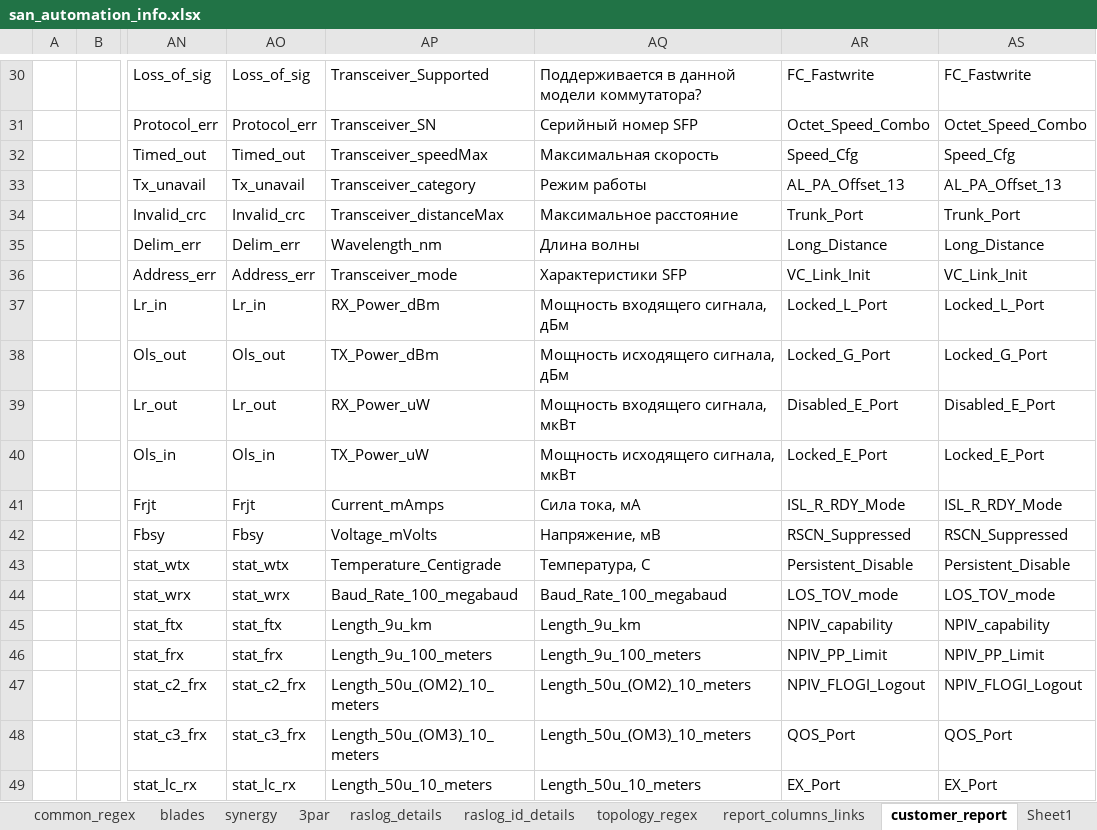
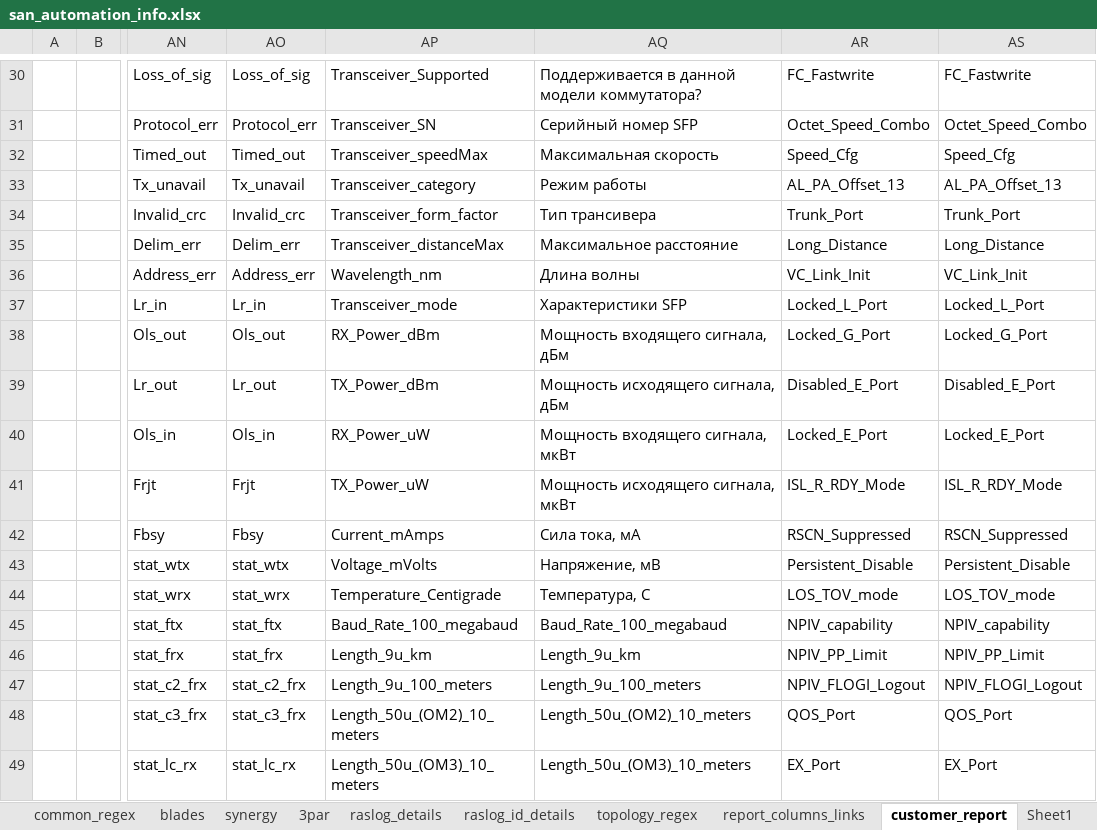
Before and after one commit to KonstantinAlxVlasenko/san_report_automation, an Excel workbook: san_automation_info.xlsx, sheet customer_report, drawn as a sheet; only a part is shown, gaps mark what is left out; values as stored, in another font and other column widths than the file's, no borders; the diff covers the shown part only; the diff names each change by its address in the sheet, - before the commit and + after, or states it on an @@ line.

```diff
--- a/san_automation_info.xlsx (sheet customer_report)
+++ b/san_automation_info.xlsx (sheet customer_report)
-AP34: Transceiver_distanceMax
+AP34: Transceiver_form_factor
-AQ34: Максимальное расстояние
+AQ34: Тип трансивера
-AP35: Wavelength_nm
+AP35: Transceiver_distanceMax
-AQ35: Длина волны
+AQ35: Максимальное расстояние
-AP36: Transceiver_mode
+AP36: Wavelength_nm
-AQ36: Характеристики SFP
+AQ36: Длина волны
-AP37: RX_Power_dBm
+AP37: Transceiver_mode
-AQ37: Мощность входящего сигнала, дБм
+AQ37: Характеристики SFP
-AP38: TX_Power_dBm
+AP38: RX_Power_dBm
-AQ38: Мощность исходящего сигнала, дБм
+AQ38: Мощность входящего сигнала, дБм
-AP39: RX_Power_uW
+AP39: TX_Power_dBm
-AQ39: Мощность входящего сигнала, мкВт
+AQ39: Мощность исходящего сигнала, дБм
-AP40: TX_Power_uW
+AP40: RX_Power_uW
-AQ40: Мощность исходящего сигнала, мкВт
+AQ40: Мощность входящего сигнала, мкВт
-AP41: Current_mAmps
+AP41: TX_Power_uW
-AQ41: Сила тока, мА
+AQ41: Мощность исходящего сигнала, мкВт
-AP42: Voltage_mVolts
+AP42: Current_mAmps
-AQ42: Напряжение, мВ
+AQ42: Сила тока, мА
-AP43: Temperature_Centigrade
+AP43: Voltage_mVolts
-AQ43: Температура, С
+AQ43: Напряжение, мВ
-AP44: Baud_Rate_100_megabaud
+AP44: Temperature_Centigrade
-AQ44: Baud_Rate_100_megabaud
+AQ44: Температура, С
-AP45: Length_9u_km
+AP45: Baud_Rate_100_megabaud
-AQ45: Length_9u_km
+AQ45: Baud_Rate_100_megabaud
-AP46: Length_9u_100_meters
+AP46: Length_9u_km
-AQ46: Length_9u_100_meters
+AQ46: Length_9u_km
-AP47: Length_50u_(OM2)_10_meters
+AP47: Length_9u_100_meters
-AQ47: Length_50u_(OM2)_10_meters
+AQ47: Length_9u_100_meters
-AP48: Length_50u_(OM3)_10_meters
+AP48: Length_50u_(OM2)_10_meters
-AQ48: Length_50u_(OM3)_10_meters
+AQ48: Length_50u_(OM2)_10_meters
-AP49: Length_50u_10_meters
+AP49: Length_50u_(OM3)_10_meters
-AQ49: Length_50u_10_meters
+AQ49: Length_50u_(OM3)_10_meters
```
Also changed, not shown: 8 edited cells elsewhere in this sheet, sheet raslog_details, sheet common_regex, sheet switch_models, sheet sfp_models, dtln_device_location.xlsx, report_info.xlsx, 4 other files.
